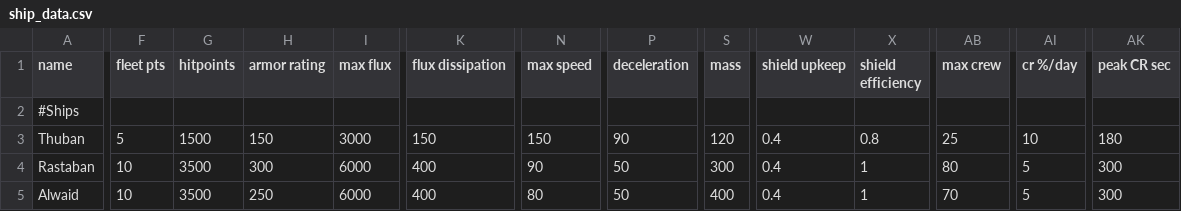
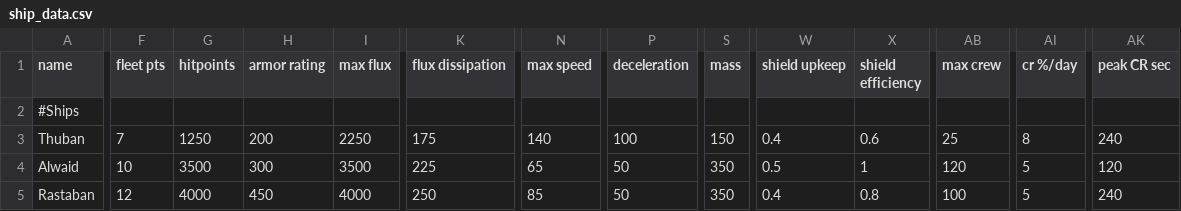
Before and after one commit to Levianeer/Draconis-Fleet, a CSV file: data/hulls/ship_data.csv, drawn as a sheet; only a part is shown, gaps mark what is left out; removed rows and columns are numbered as before the commit, all else as after; rows hold the shown columns only; the diff covers the shown part only; the diff names each change by its address in the sheet, - before the commit and + after, or states it on an @@ line.

```diff
--- a/data/hulls/ship_data.csv
+++ b/data/hulls/ship_data.csv
-F3 (fleet pts): 5
+F3 (fleet pts): 7
-G3 (hitpoints): 1500
+G3 (hitpoints): 1250
-H3 (armor rating): 150
+H3 (armor rating): 200
-I3 (max flux): 3000
+I3 (max flux): 2250
-K3 (flux dissipation): 150
+K3 (flux dissipation): 175
-N3 (max speed): 150
+N3 (max speed): 140
-P3 (deceleration): 90
+P3 (deceleration): 100
-S3 (mass): 120
+S3 (mass): 150
-X3 (shield efficiency): 0.8
+X3 (shield efficiency): 0.6
-AI3 (cr %/day): 10
+AI3 (cr %/day): 8
-AK3 (peak CR sec): 180
+AK3 (peak CR sec): 240
-row 4: Rastaban | 10 | 3500 | 300 | 6000 | 400 | 90 | 50 | 300 | 0.4 | 1 | 80 | 5 | 300
-H4 (armor rating): 250
+H4 (armor rating): 300
-I4 (max flux): 6000
+I4 (max flux): 3500
-K4 (flux dissipation): 400
+K4 (flux dissipation): 225
-N4 (max speed): 80
+N4 (max speed): 65
-S4 (mass): 400
+S4 (mass): 350
-W4 (shield upkeep): 0.4
+W4 (shield upkeep): 0.5
-AB4 (max crew): 70
+AB4 (max crew): 120
-AK4 (peak CR sec): 300
+AK4 (peak CR sec): 120
+row 5: Rastaban | 12 | 4000 | 450 | 4000 | 250 | 85 | 50 | 350 | 0.4 | 0.8 | 100 | 5 | 240
```
Also changed, not shown: 1 added row and 27 edited cells elsewhere in this file, data/config/modFiles/magicTrail_data.csv, data/hulls/wing_data.csv, 54 other files.
